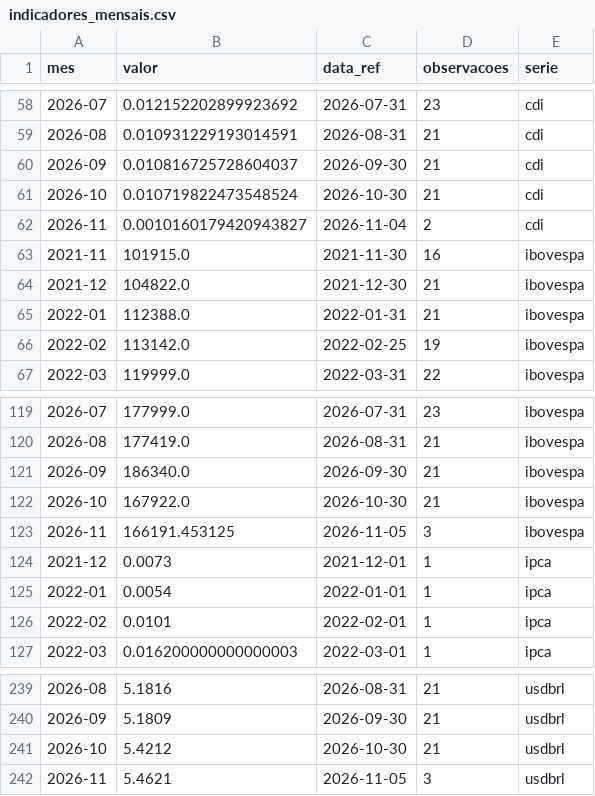
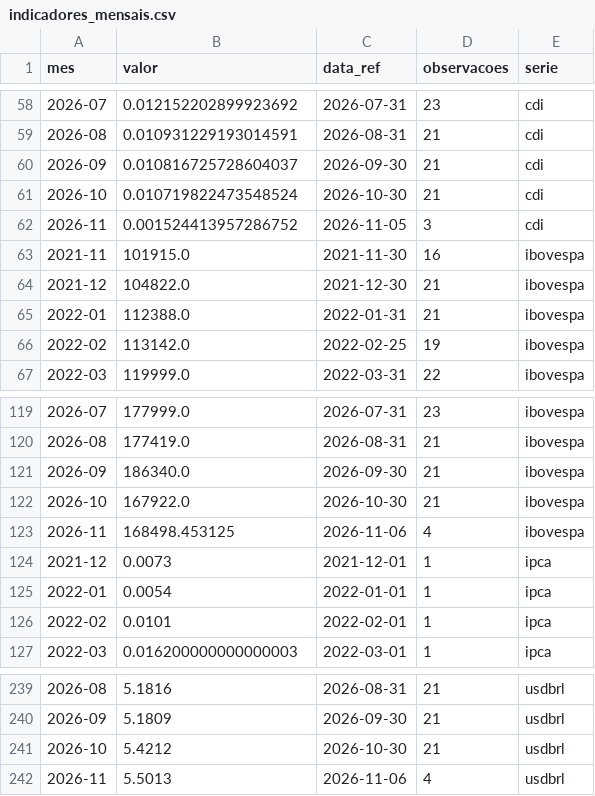
Before and after one commit to christianbicalho/veneto-market-insight, a CSV file: data/curated/indicadores_mensais.csv, drawn as a sheet; only a part is shown, gaps mark what is left out.

```diff
--- a/data/curated/indicadores_mensais.csv
+++ b/data/curated/indicadores_mensais.csv
@@ -61,3 +61,3 @@ mes,valor,data_ref,observacoes,serie
 2026-10,0.010719822473548524,2026-10-30,21,cdi
-2026-11,0.0010160179420943827,2026-11-04,2,cdi
+2026-11,0.001524413957286752,2026-11-05,3,cdi
 2021-11,101915.0,2021-11-30,16,ibovespa
@@ -122,3 +122,3 @@ mes,valor,data_ref,observacoes,serie
 2026-10,167922.0,2026-10-30,21,ibovespa
-2026-11,166191.453125,2026-11-05,3,ibovespa
+2026-11,168498.453125,2026-11-06,4,ibovespa
 2021-12,0.0073,2021-12-01,1,ipca
@@ -241,2 +241,2 @@ mes,valor,data_ref,observacoes,serie
 2026-10,5.4212,2026-10-30,21,usdbrl
-2026-11,5.4621,2026-11-05,3,usdbrl
+2026-11,5.5013,2026-11-06,4,usdbrl
```
Also changed, not shown: data/curated/indicadores_diarios.csv, 5 other files.
